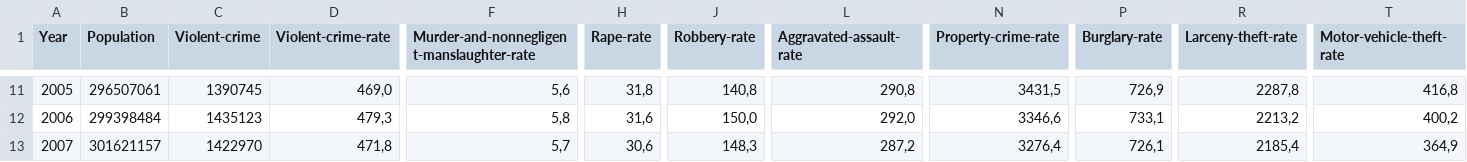
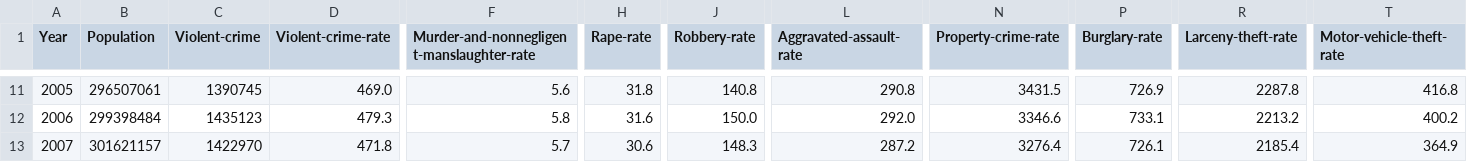
Before and after one commit to aichbauer/info_viz_d3, a CSV file: src/assets/data/CrimeInTheUS_Volume_Rate_per_100000_inhabitants_1996-2015.csv, drawn as a sheet; only a part is shown, gaps mark what is left out; the diff covers the shown part only; the diff names each change by its address in the sheet, - before the commit and + after, or states it on an @@ line.

```diff
--- a/src/assets/data/CrimeInTheUS_Volume_Rate_per_100000_inhabitants_1996-2015.csv
+++ b/src/assets/data/CrimeInTheUS_Volume_Rate_per_100000_inhabitants_1996-2015.csv
-D11 (Violent-crime-rate): 469,0
+D11 (Violent-crime-rate): 469.0
-F11: 5,6
+F11: 5.6
-H11 (Rape-rate): 31,8
+H11 (Rape-rate): 31.8
-J11 (Robbery-rate): 140,8
+J11 (Robbery-rate): 140.8
-L11 (Aggravated-assault-rate): 290,8
+L11 (Aggravated-assault-rate): 290.8
-N11 (Property-crime-rate): 3431,5
+N11 (Property-crime-rate): 3431.5
-P11 (Burglary-rate): 726,9
+P11 (Burglary-rate): 726.9
-R11 (Larceny-theft-rate): 2287,8
+R11 (Larceny-theft-rate): 2287.8
-T11 (Motor-vehicle-theft-rate): 416,8
+T11 (Motor-vehicle-theft-rate): 416.8
-D12 (Violent-crime-rate): 479,3
+D12 (Violent-crime-rate): 479.3
-F12: 5,8
+F12: 5.8
-H12 (Rape-rate): 31,6
+H12 (Rape-rate): 31.6
-J12 (Robbery-rate): 150,0
+J12 (Robbery-rate): 150.0
-L12 (Aggravated-assault-rate): 292,0
+L12 (Aggravated-assault-rate): 292.0
-N12 (Property-crime-rate): 3346,6
+N12 (Property-crime-rate): 3346.6
-P12 (Burglary-rate): 733,1
+P12 (Burglary-rate): 733.1
-R12 (Larceny-theft-rate): 2213,2
+R12 (Larceny-theft-rate): 2213.2
-T12 (Motor-vehicle-theft-rate): 400,2
+T12 (Motor-vehicle-theft-rate): 400.2
-D13 (Violent-crime-rate): 471,8
+D13 (Violent-crime-rate): 471.8
-F13: 5,7
+F13: 5.7
-H13 (Rape-rate): 30,6
+H13 (Rape-rate): 30.6
-J13 (Robbery-rate): 148,3
+J13 (Robbery-rate): 148.3
-L13 (Aggravated-assault-rate): 287,2
+L13 (Aggravated-assault-rate): 287.2
-N13 (Property-crime-rate): 3276,4
+N13 (Property-crime-rate): 3276.4
-P13 (Burglary-rate): 726,1
+P13 (Burglary-rate): 726.1
-R13 (Larceny-theft-rate): 2185,4
+R13 (Larceny-theft-rate): 2185.4
-T13 (Motor-vehicle-theft-rate): 364,9
+T13 (Motor-vehicle-theft-rate): 364.9
```
Also changed, not shown: 153 edited cells elsewhere in this file, src/assets/data/CrimeInTheUS_Region_State_2009-2015.csv, 4 other files.
